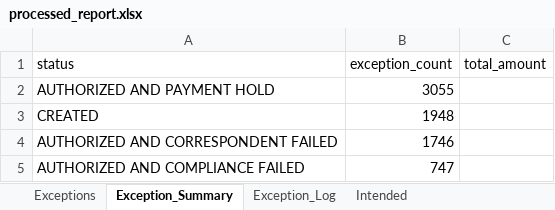
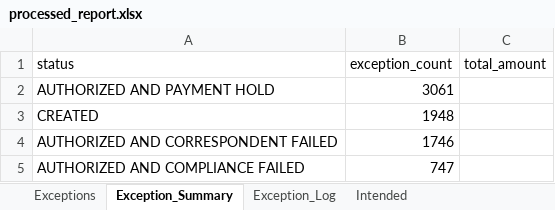
Before and after one commit to Winstxnnyxni/Opsdashboard, an Excel workbook: processed_report.xlsx, sheet Exception_Summary, drawn as a sheet; values as stored, in another font and other column widths than the file's, no borders; table styles not drawn; the diff names each change by its address in the sheet, - before the commit and + after, or states it on an @@ line.

```diff
--- a/processed_report.xlsx (sheet Exception_Summary)
+++ b/processed_report.xlsx (sheet Exception_Summary)
-B2 (exception_count): 3055
+B2 (exception_count): 3061
```
Also changed, not shown: sheet Intended, sheet Exceptions, sheet Exception_Log.
